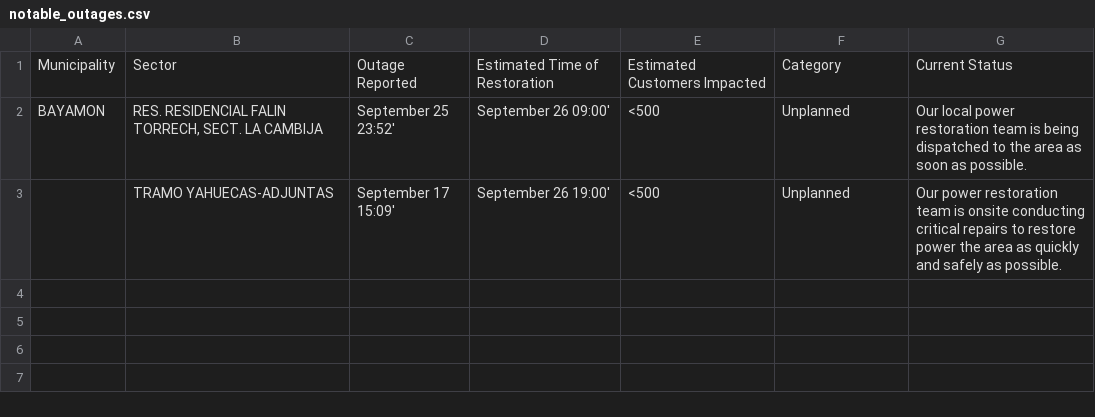
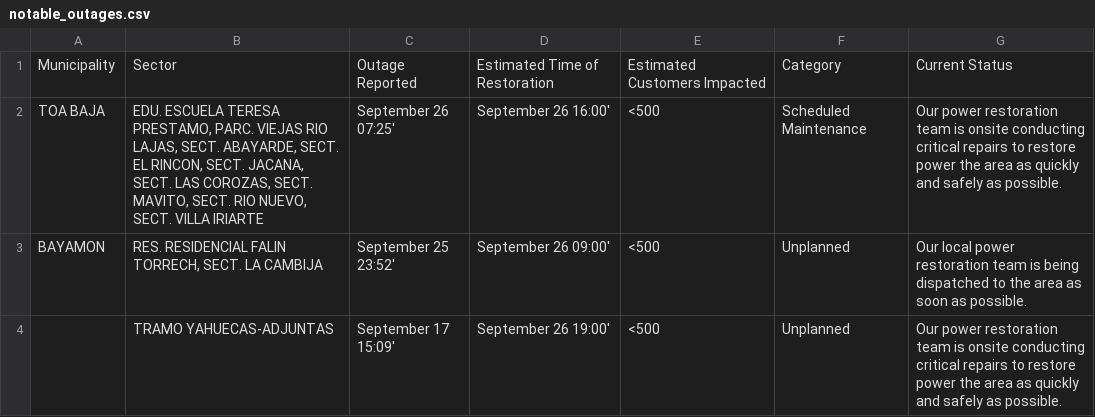
Before and after one commit to SuperSonicHub1/luma-energy-outages, a CSV file: notable_outages.csv, drawn as a sheet; the diff names each change by its address in the sheet, - before the commit and + after, or states it on an @@ line.

```diff
--- a/notable_outages.csv
+++ b/notable_outages.csv
+row 2: TOA BAJA | EDU. ESCUELA TERESA PRESTAMO, PARC. VIEJAS RIO LAJAS, SECT. ABAYARDE, SECT. EL RINCON, SECT. JACANA, SECT. LAS COROZAS, SECT. MAVITO, SECT. RIO NUEVO, SECT. VILLA IRIARTE | September 26 07:25' | September 26 16:00' | <500 | Scheduled Maintenance | Our power restoration team is onsite conducting critical repairs to restore power the area as quickly and safely as possible.
```
Also changed, not shown: 2 other files.
